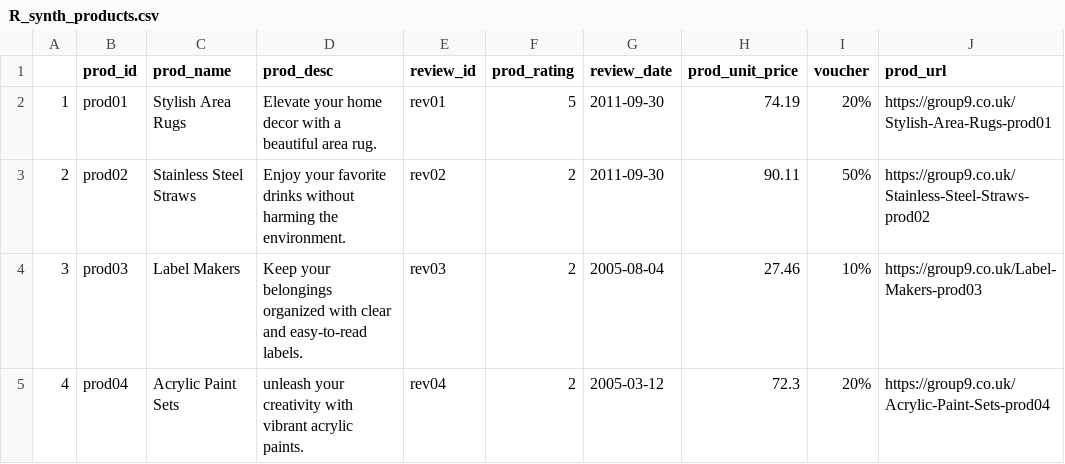
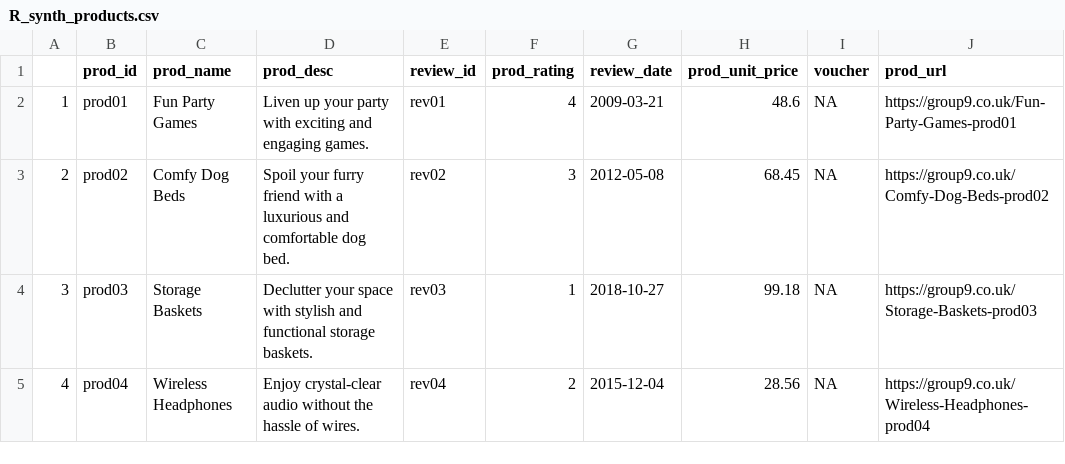
Before and after one commit to XuanqiYang123/ib9hp0_240310, a CSV file: data_uploads/R_synth_products.csv, drawn as a sheet; only a part is shown; the diff covers the shown part only.

```diff
--- a/data_uploads/R_synth_products.csv
+++ b/data_uploads/R_synth_products.csv
@@ -1,5 +1,5 @@
 "","prod_id","prod_name","prod_desc","review_id","prod_rating","review_date","prod_unit_price","voucher","prod_url"
-"1","prod01","Stylish Area Rugs","Elevate your home decor with a beautiful area rug.","rev01",5,2011-09-30,74.19,"20%","https://group9.co.uk/Stylish-Area-Rugs-prod01"
-"2","prod02","Stainless Steel Straws","Enjoy your favorite drinks without harming the environment.","rev02",2,2011-09-30,90.11,"50%","https://group9.co.uk/Stainless-Steel-Straws-prod02"
-"3","prod03","Label Makers","Keep your belongings organized with clear and easy-to-read labels.","rev03",2,2005-08-04,27.46,"10%","https://group9.co.uk/Label-Makers-prod03"
-"4","prod04","Acrylic Paint Sets","unleash your creativity with vibrant acrylic paints.","rev04",2,2005-03-12,72.3,"20%","https://group9.co.uk/Acrylic-Paint-Sets-prod04"
+"1","prod01","Fun Party Games","Liven up your party with exciting and engaging games.","rev01",4,2009-03-21,48.6,NA,"https://group9.co.uk/Fun-Party-Games-prod01"
+"2","prod02","Comfy Dog Beds","Spoil your furry friend with a luxurious and comfortable dog bed.","rev02",3,2012-05-08,68.45,NA,"https://group9.co.uk/Comfy-Dog-Beds-prod02"
+"3","prod03","Storage Baskets","Declutter your space with stylish and functional storage baskets.","rev03",1,2018-10-27,99.18,NA,"https://group9.co.uk/Storage-Baskets-prod03"
+"4","prod04","Wireless Headphones","Enjoy crystal-clear audio without the hassle of wires.","rev04",2,2015-12-04,28.56,NA,"https://group9.co.uk/Wireless-Headphones-prod04"
```
Also changed, not shown: 105 edited cells elsewhere in this file, data_uploads/R_synth_categories.csv, data_uploads/R_synth_customer_queries.csv, 22 other files.
